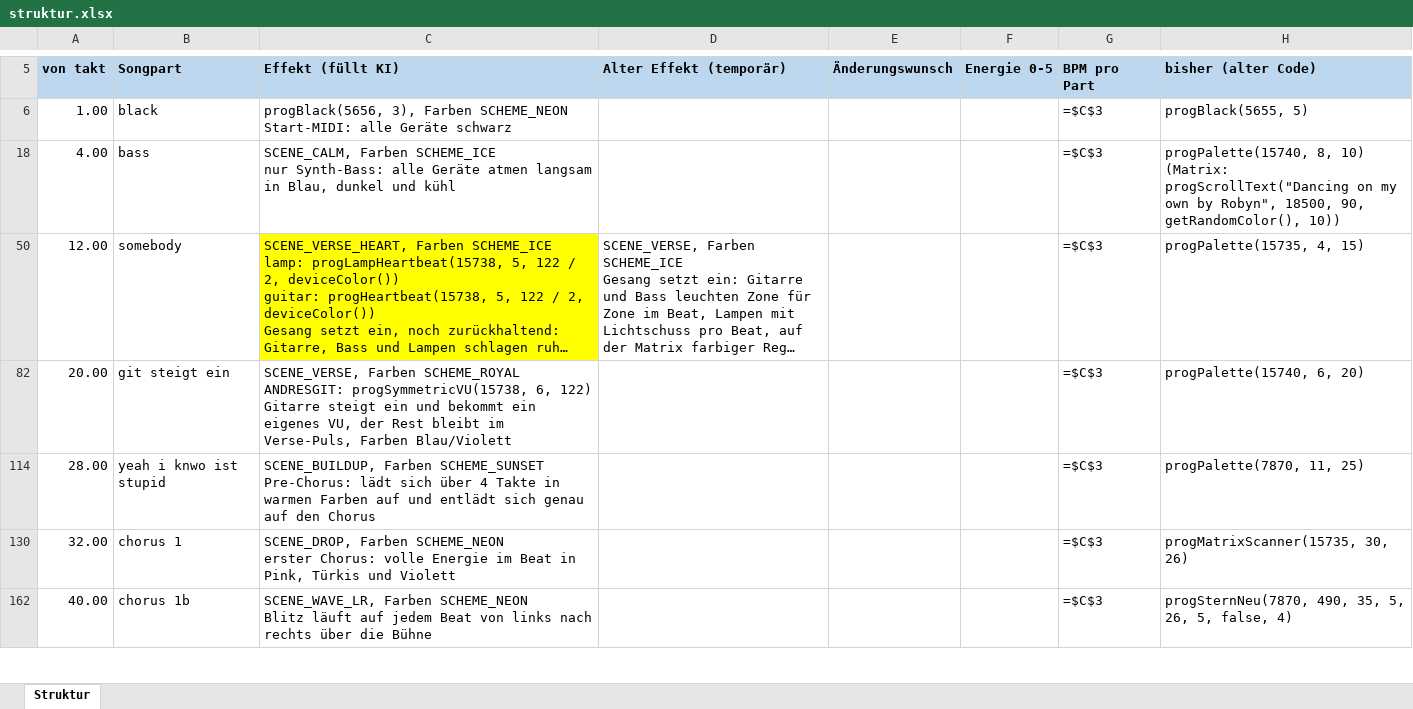
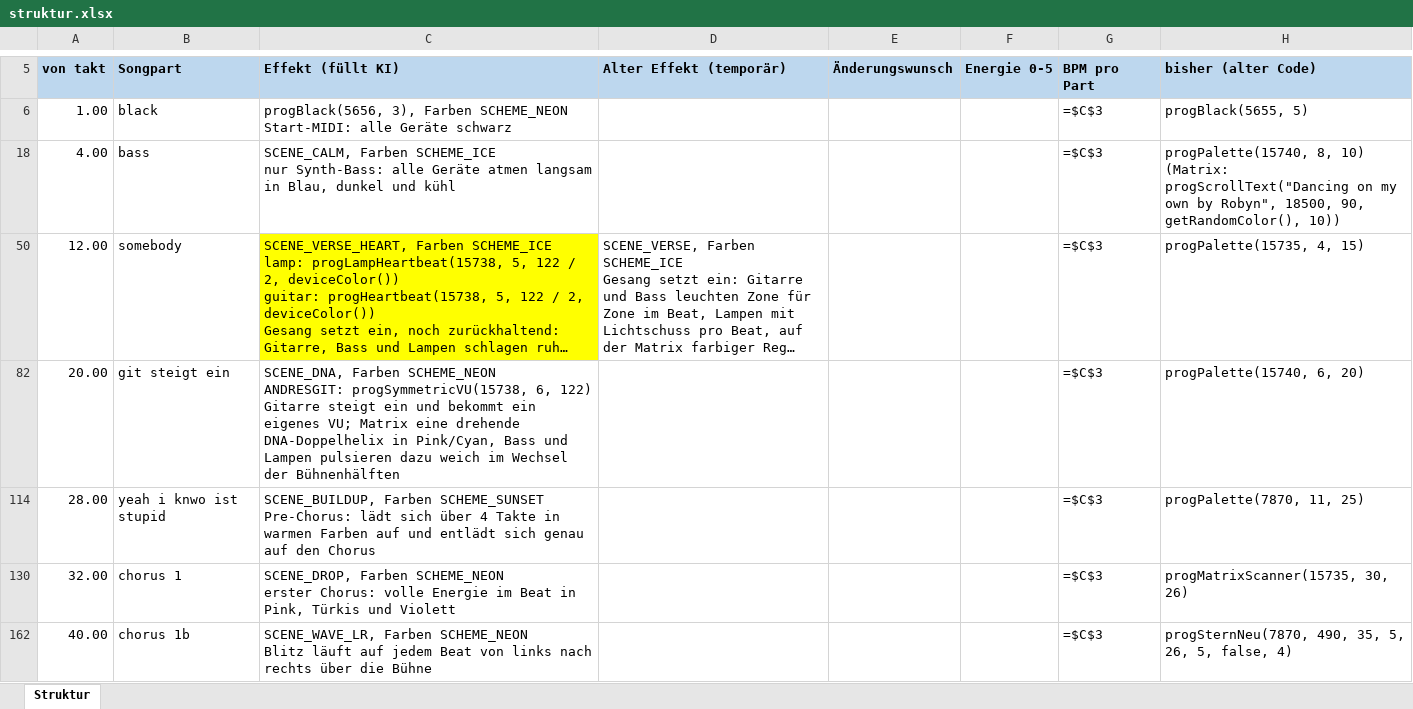
Before and after one commit to just4phil/LED-GIT_on_YULC, an Excel workbook: songs/DancingOnMyOwn_v1/quelle/struktur.xlsx, sheet Struktur, drawn as a sheet; only a part is shown, gaps mark what is left out; long unchanged cells end in …; values as stored, in another font and other column widths than the file's, no borders; formulas without a stored value are shown as written; ↵ is a line break in a cell; the diff names each change by its address in the sheet, - before the commit and + after, or states it on an @@ line.

```diff
--- a/songs/DancingOnMyOwn_v1/quelle/struktur.xlsx (sheet Struktur)
+++ b/songs/DancingOnMyOwn_v1/quelle/struktur.xlsx (sheet Struktur)
-C82 (Effekt (füllt KI)): SCENE_VERSE, Farben SCHEME_ROYAL ↵ ANDRESGIT: progSymmetricVU(15738, 6, 122) ↵ Gitarre steigt ein und bekommt ein eigenes VU, der Rest bleibt im Verse-Puls, Farben Blau/Violett
+C82 (Effekt (füllt KI)): SCENE_DNA, Farben SCHEME_NEON ↵ ANDRESGIT: progSymmetricVU(15738, 6, 122) ↵ Gitarre steigt ein und bekommt ein eigenes VU; Matrix eine drehende DNA-Doppelhelix in Pink/Cyan, Bass und Lampen pulsieren dazu weich im Wechsel der Bühnenhälften
```
Also changed, not shown: 6 other files.
